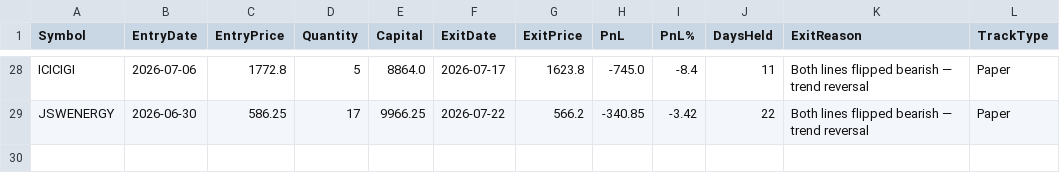
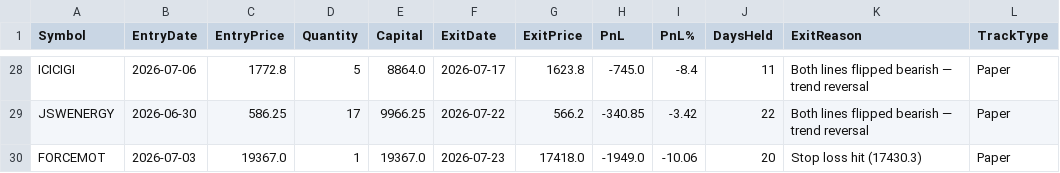
Before and after one commit to finnyrajmann/nse-fno-trend, a CSV file: data/fno_trade_log.csv, drawn as a sheet; only a part is shown, gaps mark what is left out; the diff names each change by its address in the sheet, - before the commit and + after, or states it on an @@ line.

Commit message:
Auto-update — 2026-07-23

```diff
--- a/data/fno_trade_log.csv
+++ b/data/fno_trade_log.csv
+row 30: FORCEMOT | 2026-07-03 | 19367.0 | 1 | 19367.0 | 2026-07-23 | 17418.0 | -1949.0 | -10.06 | 20 | Stop loss hit (17430.3) | Paper
```
